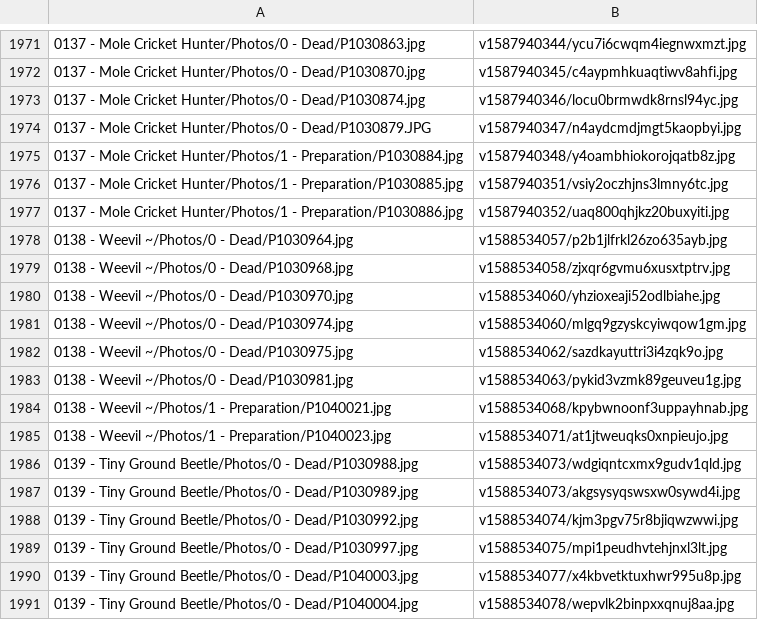
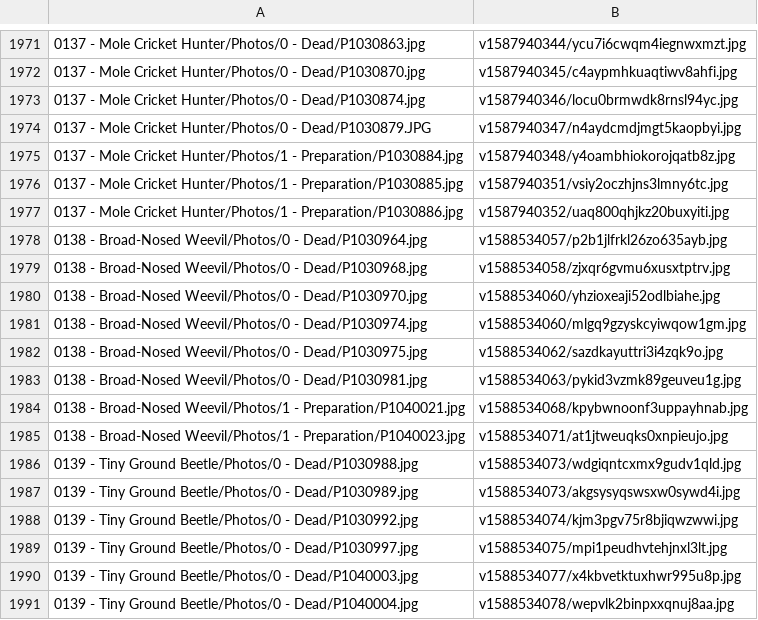
Before and after one commit to ZGorlock/SpecimensWebsiteGenerator, a CSV file: resources/imageReferences.csv, drawn as a sheet; only a part is shown, gaps mark what is left out.

Commit message:
Updated old Specimen

```diff
--- a/resources/imageReferences.csv
+++ b/resources/imageReferences.csv
@@ -1977,10 +1977,10 @@
 0137 - Mole Cricket Hunter/Photos/1 - Preparation/P1030886.jpg,v1587940352/uaq800qhjkz20buxyiti.jpg
-0138 - Weevil ~/Photos/0 - Dead/P1030964.jpg,v1588534057/p2b1jlfrkl26zo635ayb.jpg
-0138 - Weevil ~/Photos/0 - Dead/P1030968.jpg,v1588534058/zjxqr6gvmu6xusxtptrv.jpg
-0138 - Weevil ~/Photos/0 - Dead/P1030970.jpg,v1588534060/yhzioxeaji52odlbiahe.jpg
-0138 - Weevil ~/Photos/0 - Dead/P1030974.jpg,v1588534060/mlgq9gzyskcyiwqow1gm.jpg
-0138 - Weevil ~/Photos/0 - Dead/P1030975.jpg,v1588534062/sazdkayuttri3i4zqk9o.jpg
-0138 - Weevil ~/Photos/0 - Dead/P1030981.jpg,v1588534063/pykid3vzmk89geuveu1g.jpg
-0138 - Weevil ~/Photos/1 - Preparation/P1040021.jpg,v1588534068/kpybwnoonf3uppayhnab.jpg
-0138 - Weevil ~/Photos/1 - Preparation/P1040023.jpg,v1588534071/at1jtweuqks0xnpieujo.jpg
+0138 - Broad-Nosed Weevil/Photos/0 - Dead/P1030964.jpg,v1588534057/p2b1jlfrkl26zo635ayb.jpg
+0138 - Broad-Nosed Weevil/Photos/0 - Dead/P1030968.jpg,v1588534058/zjxqr6gvmu6xusxtptrv.jpg
+0138 - Broad-Nosed Weevil/Photos/0 - Dead/P1030970.jpg,v1588534060/yhzioxeaji52odlbiahe.jpg
+0138 - Broad-Nosed Weevil/Photos/0 - Dead/P1030974.jpg,v1588534060/mlgq9gzyskcyiwqow1gm.jpg
+0138 - Broad-Nosed Weevil/Photos/0 - Dead/P1030975.jpg,v1588534062/sazdkayuttri3i4zqk9o.jpg
+0138 - Broad-Nosed Weevil/Photos/0 - Dead/P1030981.jpg,v1588534063/pykid3vzmk89geuveu1g.jpg
+0138 - Broad-Nosed Weevil/Photos/1 - Preparation/P1040021.jpg,v1588534068/kpybwnoonf3uppayhnab.jpg
+0138 - Broad-Nosed Weevil/Photos/1 - Preparation/P1040023.jpg,v1588534071/at1jtweuqks0xnpieujo.jpg
 0139 - Tiny Ground Beetle/Photos/0 - Dead/P1030988.jpg,v1588534073/wdgiqntcxmx9gudv1qld.jpg
```
